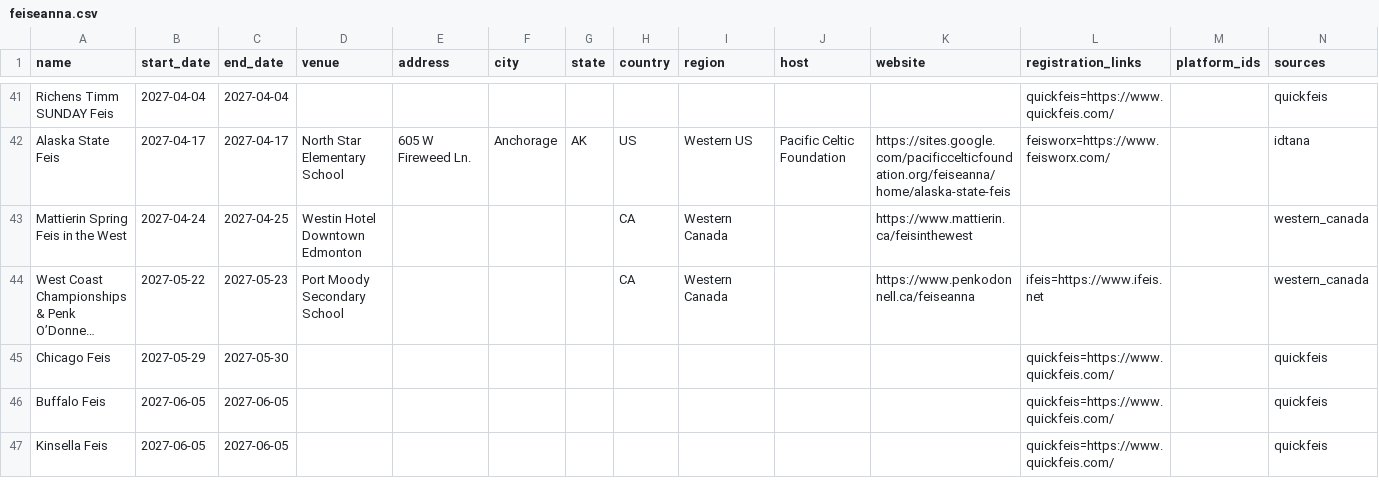
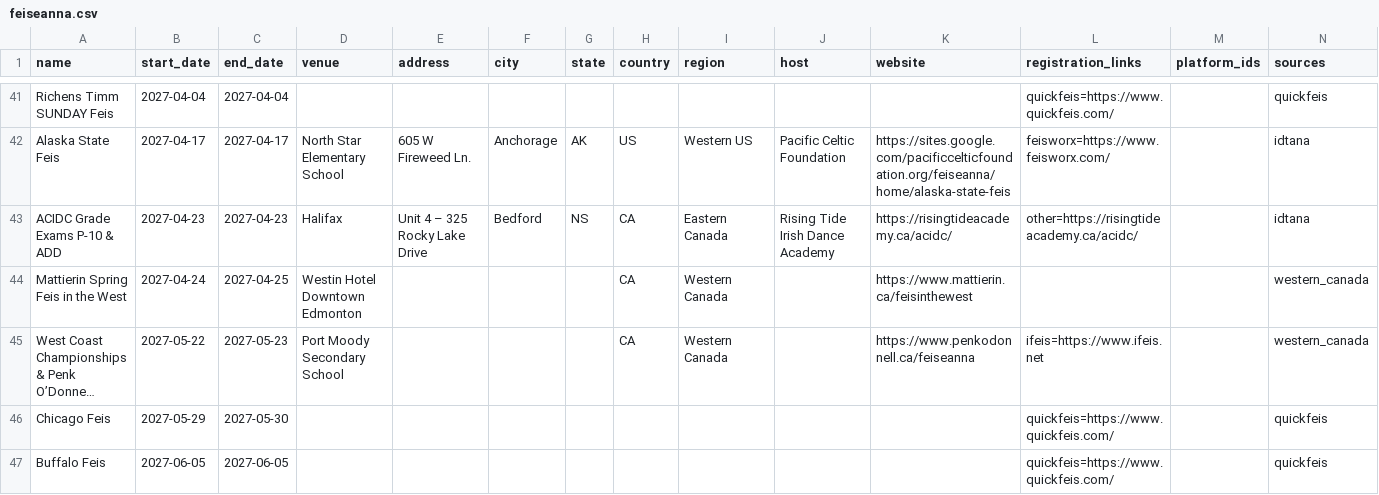
Before and after one commit to SweetCodeLLC/feis-master-list, a CSV file: data/feiseanna.csv, drawn as a sheet; only a part is shown, gaps mark what is left out; the shorter side is filled out with more unchanged rows; long unchanged cells end in ….

```diff
--- a/data/feiseanna.csv
+++ b/data/feiseanna.csv
@@ -42,2 +42,3 @@ Richens Timm SUNDAY Feis,2027-04-04,2027-04-04,,,,,,,,,quickfeis=https://www.qui
 Alaska State Feis,2027-04-17,2027-04-17,North Star Elementary School,605 W Fireweed Ln.,Anchorage,AK,US,Western US,Pacific Celtic Foundation,https://sites.google.com/pacificcelticfoundation.org/feiseanna/home/alaska-state-feis,feisworx=https://www.feisworx.com/,,idtana
+ACIDC Grade Exams P-10 & ADD,2027-04-23,2027-04-23,Halifax,Unit 4 – 325 Rocky Lake Drive,Bedford,NS,CA,Eastern Canada,Rising Tide Irish Dance Academy,https://risingtideacademy.ca/acidc/,other=https://risingtideacademy.ca/acidc/,,idtana
 Mattierin Spring Feis in the West,2027-04-24,2027-04-25,Westin Hotel Downtown Edmonton,,,,CA,Western Canada,,https://www.mattierin.ca/feisinthewest,,,western_canada
```
Also changed, not shown: 2 other files.
